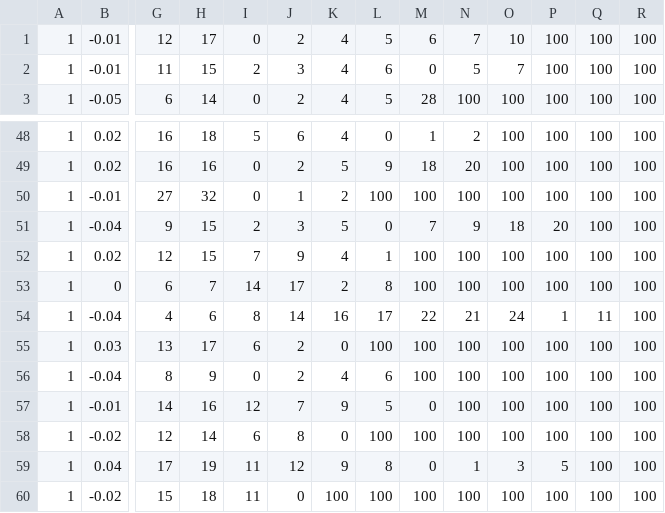
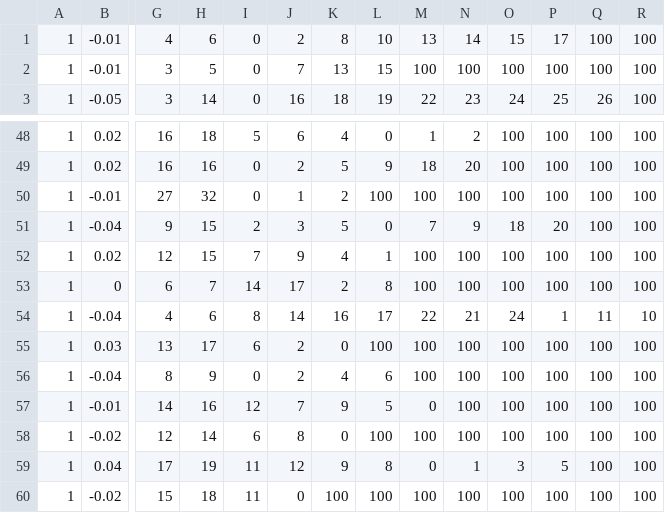
Before and after one commit to Valcin/Analysis, a CSV file: GC/rescale_ig.csv, drawn as a sheet; only a part is shown, gaps mark what is left out; the diff covers the shown part only; the diff names each change by its address in the sheet, - before the commit and + after, or states it on an @@ line.

```diff
--- a/GC/rescale_ig.csv
+++ b/GC/rescale_ig.csv
-G1: 12
+G1: 4
-H1: 17
+H1: 6
-K1: 4
+K1: 8
-L1: 5
+L1: 10
-M1: 6
+M1: 13
-N1: 7
+N1: 14
-O1: 10
+O1: 15
-P1: 100
+P1: 17
-G2: 11
+G2: 3
-H2: 15
+H2: 5
-I2: 2
+I2: 0
-J2: 3
+J2: 7
-K2: 4
+K2: 13
-L2: 6
+L2: 15
-M2: 0
+M2: 100
-N2: 5
+N2: 100
-O2: 7
+O2: 100
-G3: 6
+G3: 3
-J3: 2
+J3: 16
-K3: 4
+K3: 18
-L3: 5
+L3: 19
-M3: 28
+M3: 22
-N3: 100
+N3: 23
-O3: 100
+O3: 24
-P3: 100
+P3: 25
-Q3: 100
+Q3: 26
-R54: 100
+R54: 10
```
Also changed, not shown: 24 edited cells elsewhere in this file, GC/rescale_ig_v3.csv, 4 other files.
